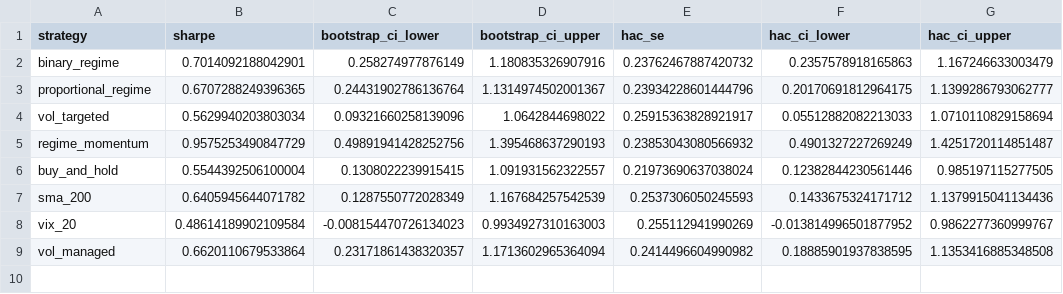
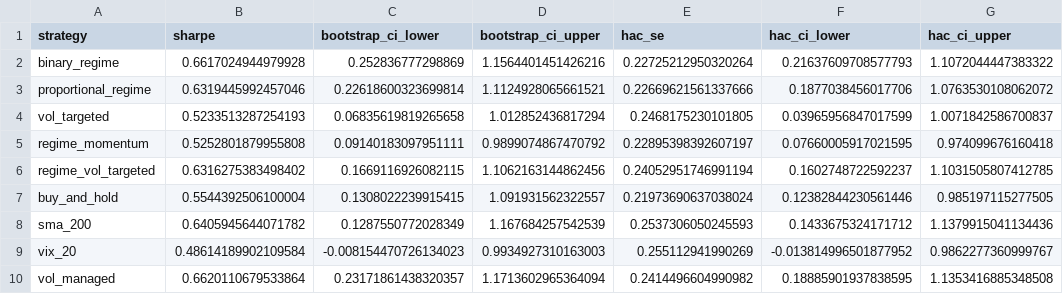
Before and after one commit to brianbanna/systematic-regime-trading, a CSV file: results/sharpe_ci.csv, drawn as a sheet.

```diff
--- a/results/sharpe_ci.csv
+++ b/results/sharpe_ci.csv
@@ -1,6 +1,7 @@
 strategy,sharpe,bootstrap_ci_lower,bootstrap_ci_upper,hac_se,hac_ci_lower,hac_ci_upper
-binary_regime,0.7014092188042901,0.258274977876149,1.180835326907916,0.23762467887420732,0.2357578918165863,1.167246633003479
-proportional_regime,0.6707288249396365,0.24431902786136764,1.1314974502001367,0.23934228601444796,0.20170691812964175,1.1399286793062777
-vol_targeted,0.5629940203803034,0.09321660258139096,1.0642844698022,0.25915363828921917,0.05512882082213033,1.0710110829158694
-regime_momentum,0.9575253490847729,0.49891941428252756,1.395468637290193,0.23853043080566932,0.4901327227269249,1.4251720114851487
+binary_regime,0.6617024944979928,0.252836777298869,1.1564401451426216,0.22725212950320264,0.21637609708577793,1.1072044447383322
+proportional_regime,0.6319445992457046,0.22618600323699814,1.1124928065661521,0.22669621561337666,0.1877038456017706,1.0763530108062072
+vol_targeted,0.5233513287254193,0.06835619819265658,1.012852436817294,0.2468175230101805,0.03965956847017599,1.0071842586700837
+regime_momentum,0.5252801879955808,0.09140183097951111,0.9899074867470792,0.22895398392607197,0.07660005917021595,0.974099676160418
+regime_vol_targeted,0.6316275383498402,0.1669116926082115,1.1062163144862456,0.24052951746991194,0.1602748722592237,1.1031505807412785
 buy_and_hold,0.5544392506100004,0.1308022239915415,1.091931562322557,0.21973690637038024,0.12382844230561446,0.985197115277505
```
Also changed, not shown: results/cost_sensitivity.csv, results/factor_regression.csv, 20 other files.
